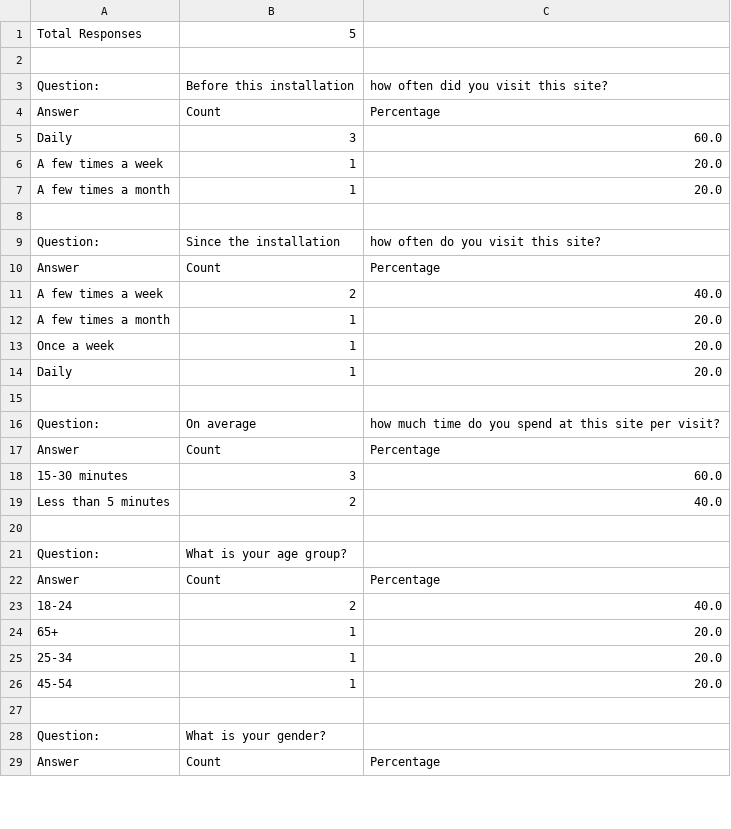
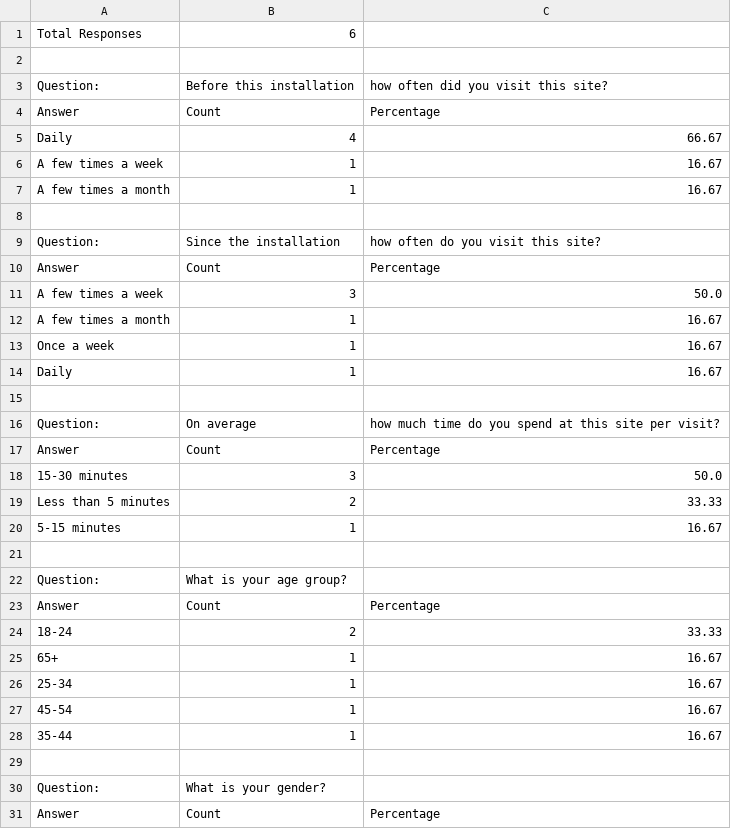
Before and after one commit to iden-a/VAI-DataSystem, a CSV file: backend/survey_summary.csv, drawn as a sheet; only a part is shown; the diff covers the shown part only.

```diff
--- a/backend/survey_summary.csv
+++ b/backend/survey_summary.csv
@@ -1,2 +1,2 @@
-Total Responses,5
+Total Responses,6
 
@@ -4,5 +4,5 @@ Question:,Before this installation, how often did you visit this site?
 Answer,Count,Percentage
-Daily,3,60.0
-A few times a week,1,20.0
-A few times a month,1,20.0
+Daily,4,66.67
+A few times a week,1,16.67
+A few times a month,1,16.67
 
@@ -10,6 +10,6 @@ Question:,Since the installation, how often do you visit this site?
 Answer,Count,Percentage
-A few times a week,2,40.0
-A few times a month,1,20.0
-Once a week,1,20.0
-Daily,1,20.0
+A few times a week,3,50.0
+A few times a month,1,16.67
+Once a week,1,16.67
+Daily,1,16.67
 
@@ -17,4 +17,5 @@ Question:,On average, how much time do you spend at this site per visit?
 Answer,Count,Percentage
-15-30 minutes,3,60.0
-Less than 5 minutes,2,40.0
+15-30 minutes,3,50.0
+Less than 5 minutes,2,33.33
+5-15 minutes,1,16.67
 
@@ -22,6 +23,7 @@ Question:,What is your age group?
 Answer,Count,Percentage
-18-24,2,40.0
-65+,1,20.0
-25-34,1,20.0
-45-54,1,20.0
+18-24,2,33.33
+65+,1,16.67
+25-34,1,16.67
+45-54,1,16.67
+35-44,1,16.67
 
```
Also changed, not shown: 3 added rows, 2 removed rows and 28 edited cells elsewhere in this file, 14 other files.
